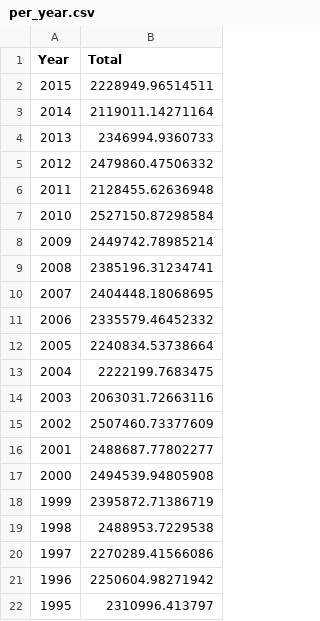
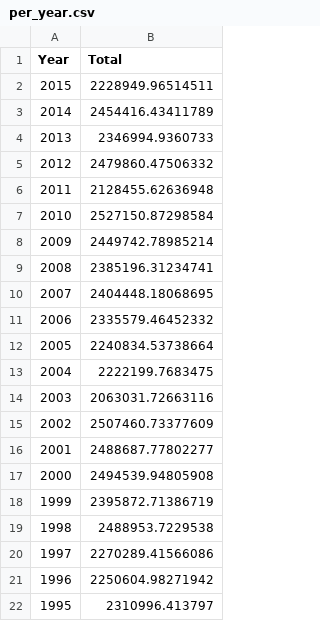
Before and after one commit to danielkho4/ClimateChangeVisualWebsite, a CSV file: data/per_year.csv, drawn as a sheet.

```diff
--- a/data/per_year.csv
+++ b/data/per_year.csv
@@ -2,3 +2,3 @@ Year,Total
 2015,2228949.96514511
-2014,2119011.14271164
+2014,2454416.43411789
 2013,2346994.9360733
```
Also changed, not shown: data/per_category.csv, 1 other file.
